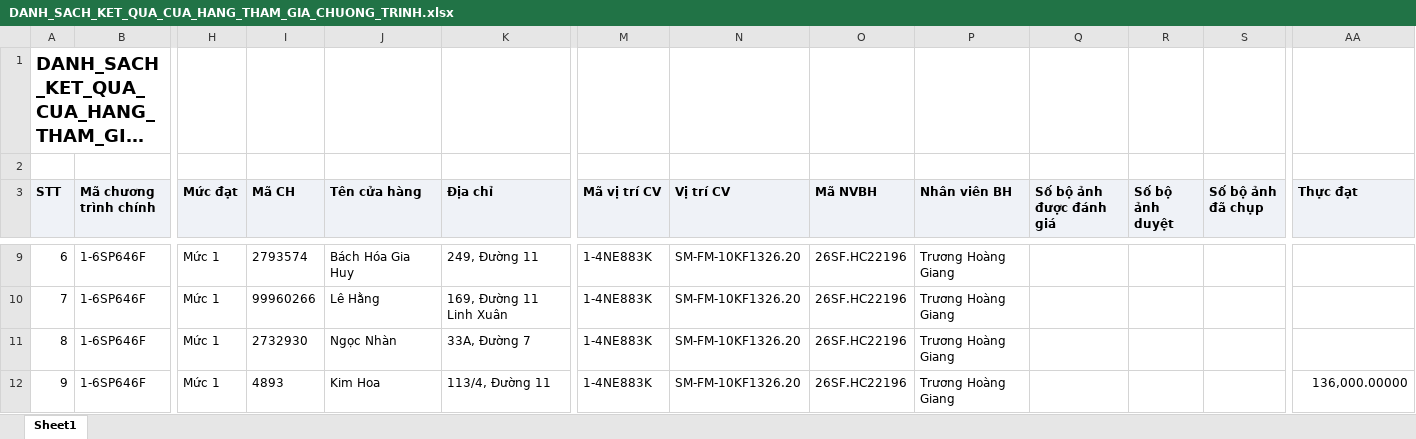
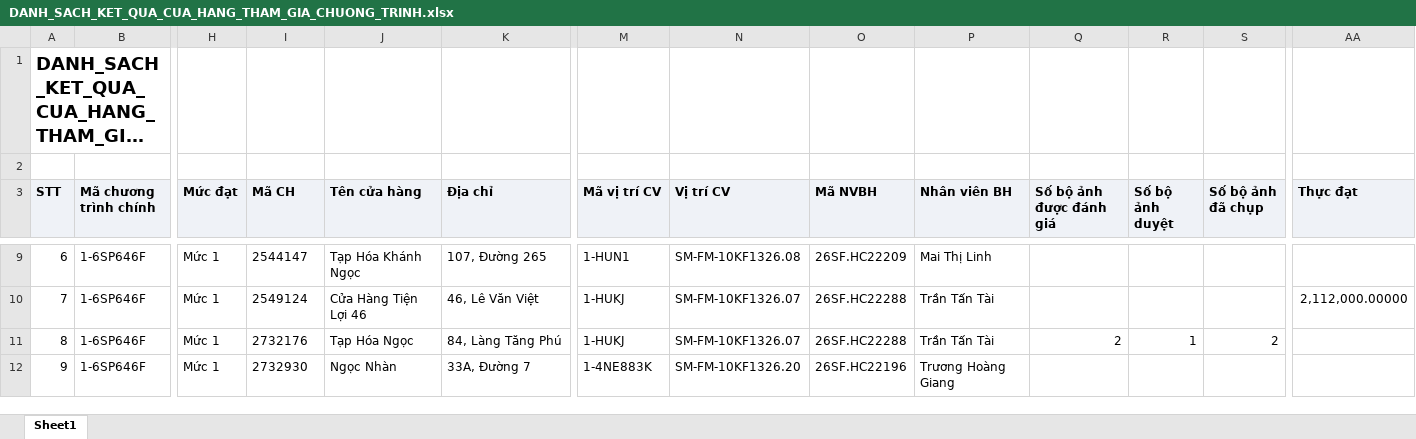
Before and after one commit to Tantt2026/Dashboard-Masan, an Excel workbook: data/Thang11/DANH_SACH_KET_QUA_CUA_HANG_THAM_GIA_CHUONG_TRINH.xlsx, sheet Sheet1, drawn as a sheet; only a part is shown, gaps mark what is left out; long unchanged cells end in …; values as stored, in another font and other column widths than the file's, no borders; the diff covers the shown part only; the diff names each change by its address in the sheet, - before the commit and + after, or states it on an @@ line.

```diff
--- a/data/Thang11/DANH_SACH_KET_QUA_CUA_HANG_THAM_GIA_CHUONG_TRINH.xlsx (sheet Sheet1)
+++ b/data/Thang11/DANH_SACH_KET_QUA_CUA_HANG_THAM_GIA_CHUONG_TRINH.xlsx (sheet Sheet1)
-I9 (Mã CH): 2793574
+I9 (Mã CH): 2544147
-J9 (Tên cửa hàng): Bách Hóa Gia Huy
+J9 (Tên cửa hàng): Tạp Hóa Khánh Ngọc
-K9 (Địa chỉ): 249, Đường 11
+K9 (Địa chỉ): 107, Đường 265
-M9 (Mã vị trí CV): 1-4NE883K
+M9 (Mã vị trí CV): 1-HUN1
-N9 (Vị trí CV): SM-FM-10KF1326.20
+N9 (Vị trí CV): SM-FM-10KF1326.08
-O9 (Mã NVBH): 26SF.HC22196
+O9 (Mã NVBH): 26SF.HC22209
-P9 (Nhân viên BH): Trương Hoàng Giang
+P9 (Nhân viên BH): Mai Thị Linh
-I10 (Mã CH): 99960266
+I10 (Mã CH): 2549124
-J10 (Tên cửa hàng): Lê Hằng
+J10 (Tên cửa hàng): Cửa Hàng Tiện Lợi 46
-K10 (Địa chỉ): 169, Đường 11 Linh Xuân
+K10 (Địa chỉ): 46, Lê Văn Việt
-M10:M11 (Mã vị trí CV): 1-4NE883K
+M10:M11 (Mã vị trí CV): 1-HUKJ
-N10:N11 (Vị trí CV): SM-FM-10KF1326.20
+N10:N11 (Vị trí CV): SM-FM-10KF1326.07
-O10:O11 (Mã NVBH): 26SF.HC22196
+O10:O11 (Mã NVBH): 26SF.HC22288
-P10:P11 (Nhân viên BH): Trương Hoàng Giang
+P10:P11 (Nhân viên BH): Trần Tấn Tài
-AA10 (Thực đạt): (empty)
+AA10 (Thực đạt): 2,112,000.00000
-I11 (Mã CH): 2732930
+I11 (Mã CH): 2732176
-J11 (Tên cửa hàng): Ngọc Nhàn
+J11 (Tên cửa hàng): Tạp Hóa Ngọc
-K11 (Địa chỉ): 33A, Đường 7
+K11 (Địa chỉ): 84, Làng Tăng Phú
-Q11 (Số bộ ảnh được đánh giá): (empty)
+Q11 (Số bộ ảnh được đánh giá): 2
-R11 (Số bộ ảnh duyệt): (empty)
+R11 (Số bộ ảnh duyệt): 1
-S11 (Số bộ ảnh đã chụp): (empty)
+S11 (Số bộ ảnh đã chụp): 2
-I12 (Mã CH): 4893
+I12 (Mã CH): 2732930
-J12 (Tên cửa hàng): Kim Hoa
+J12 (Tên cửa hàng): Ngọc Nhàn
-K12 (Địa chỉ): 113/4, Đường 11
+K12 (Địa chỉ): 33A, Đường 7
-AA12 (Thực đạt): 136,000.00000
+AA12 (Thực đạt): (empty)
```
Also changed, not shown: 974 edited cells elsewhere in this sheet, data/Thang11/DanhSachLichViengTham.xlsx, data/Thang11/DanhSachXetBoHinhTrungBay.xlsx, 1 other file.
